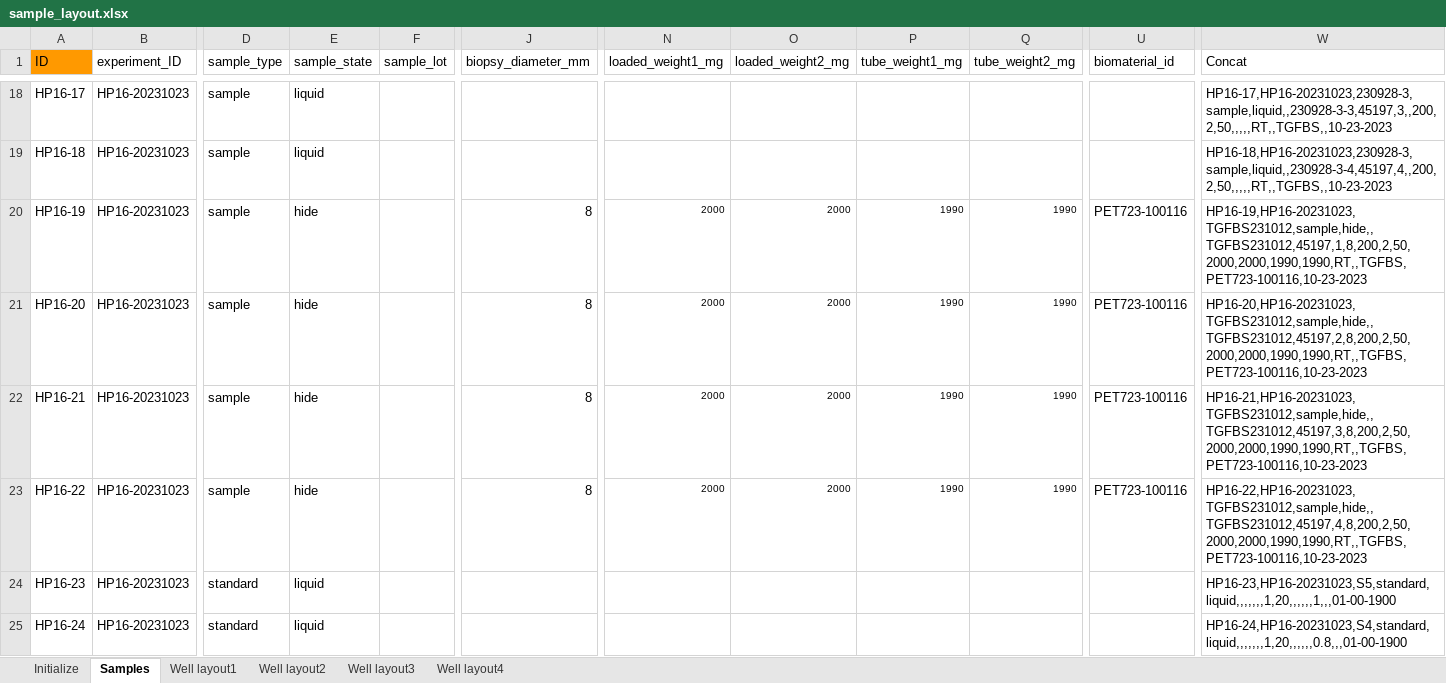
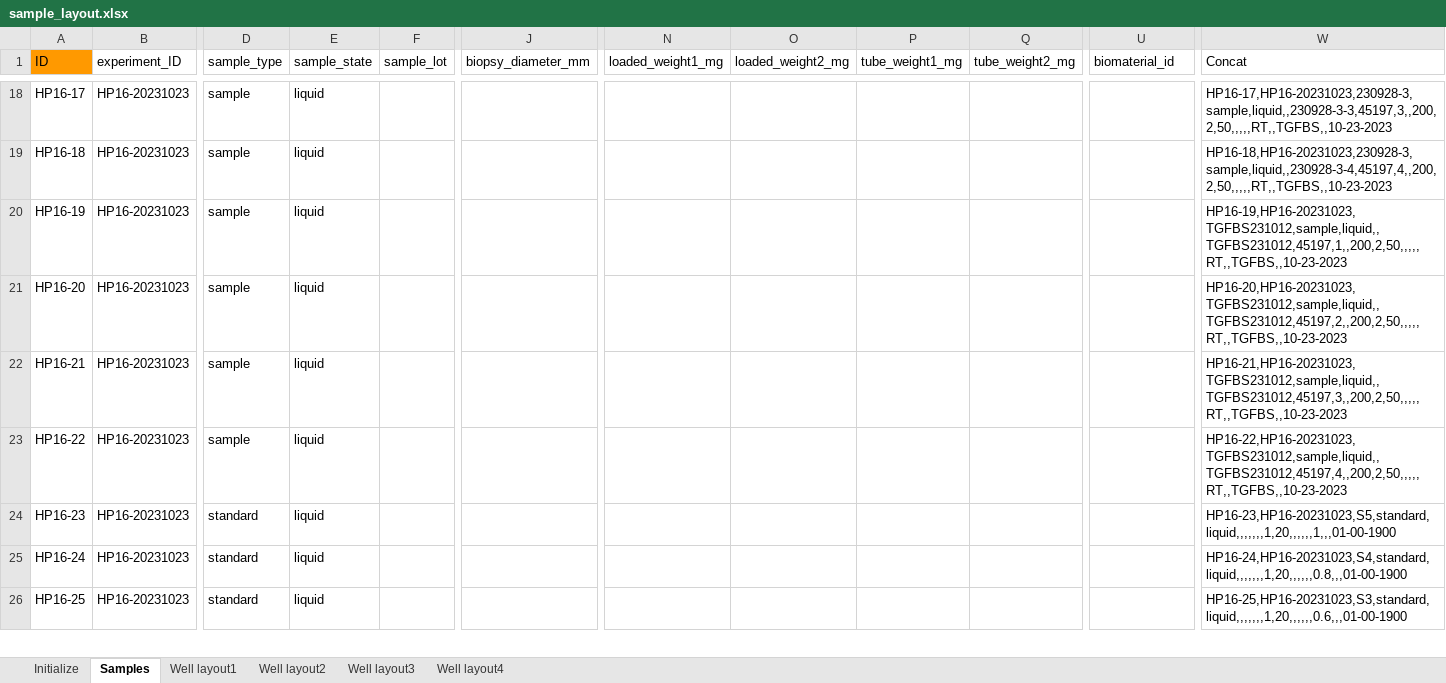
Before and after one commit to palendin/template-processing, an Excel workbook: v9/HP_assay/HP16/sample_layout.xlsx, sheet Samples, drawn as a sheet; only a part is shown, gaps mark what is left out; the shorter side is filled out with more unchanged rows; values as stored, in another font and other column widths than the file's, no borders; the diff names each change by its address in the sheet, - before the commit and + after, or states it on an @@ line.

```diff
--- a/v9/HP_assay/HP16/sample_layout.xlsx (sheet Samples)
+++ b/v9/HP_assay/HP16/sample_layout.xlsx (sheet Samples)
-E20:E23 (sample_state): hide
+E20:E23 (sample_state): liquid
-J20:J23 (biopsy_diameter_mm): 8
+J20:J23 (biopsy_diameter_mm): (empty)
-N20:N23 (loaded_weight1_mg): 2000
+N20:N23 (loaded_weight1_mg): (empty)
-O20:O23 (loaded_weight2_mg): 2000
+O20:O23 (loaded_weight2_mg): (empty)
-P20:P23 (tube_weight1_mg): 1990
+P20:P23 (tube_weight1_mg): (empty)
-Q20:Q23 (tube_weight2_mg): 1990
+Q20:Q23 (tube_weight2_mg): (empty)
-U20:U23 (biomaterial_id): PET723-100116
+U20:U23 (biomaterial_id): (empty)
-W20 (Concat): HP16-19,HP16-20231023,TGFBS231012,sample,hide,,TGFBS231012,45197,1,8,200,2,50,2000,2000,1990,1990,RT,,TGFBS,PET723-100116,10-23-2023
+W20 (Concat): HP16-19,HP16-20231023,TGFBS231012,sample,liquid,,TGFBS231012,45197,1,,200,2,50,,,,,RT,,TGFBS,,10-23-2023
-W21 (Concat): HP16-20,HP16-20231023,TGFBS231012,sample,hide,,TGFBS231012,45197,2,8,200,2,50,2000,2000,1990,1990,RT,,TGFBS,PET723-100116,10-23-2023
+W21 (Concat): HP16-20,HP16-20231023,TGFBS231012,sample,liquid,,TGFBS231012,45197,2,,200,2,50,,,,,RT,,TGFBS,,10-23-2023
-W22 (Concat): HP16-21,HP16-20231023,TGFBS231012,sample,hide,,TGFBS231012,45197,3,8,200,2,50,2000,2000,1990,1990,RT,,TGFBS,PET723-100116,10-23-2023
+W22 (Concat): HP16-21,HP16-20231023,TGFBS231012,sample,liquid,,TGFBS231012,45197,3,,200,2,50,,,,,RT,,TGFBS,,10-23-2023
-W23 (Concat): HP16-22,HP16-20231023,TGFBS231012,sample,hide,,TGFBS231012,45197,4,8,200,2,50,2000,2000,1990,1990,RT,,TGFBS,PET723-100116,10-23-2023
+W23 (Concat): HP16-22,HP16-20231023,TGFBS231012,sample,liquid,,TGFBS231012,45197,4,,200,2,50,,,,,RT,,TGFBS,,10-23-2023
```
Also changed, not shown: sheet Well layout1, 12 other files.
